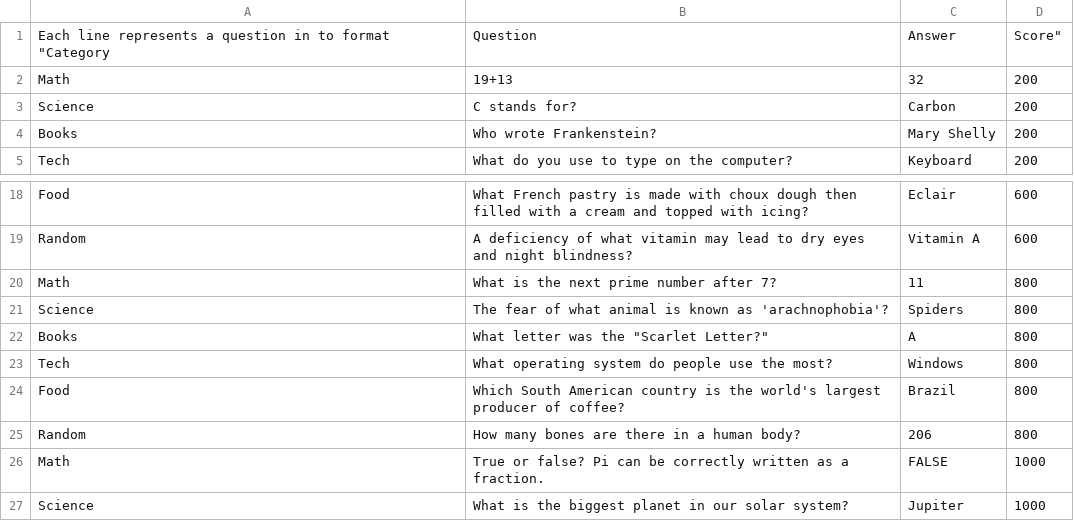
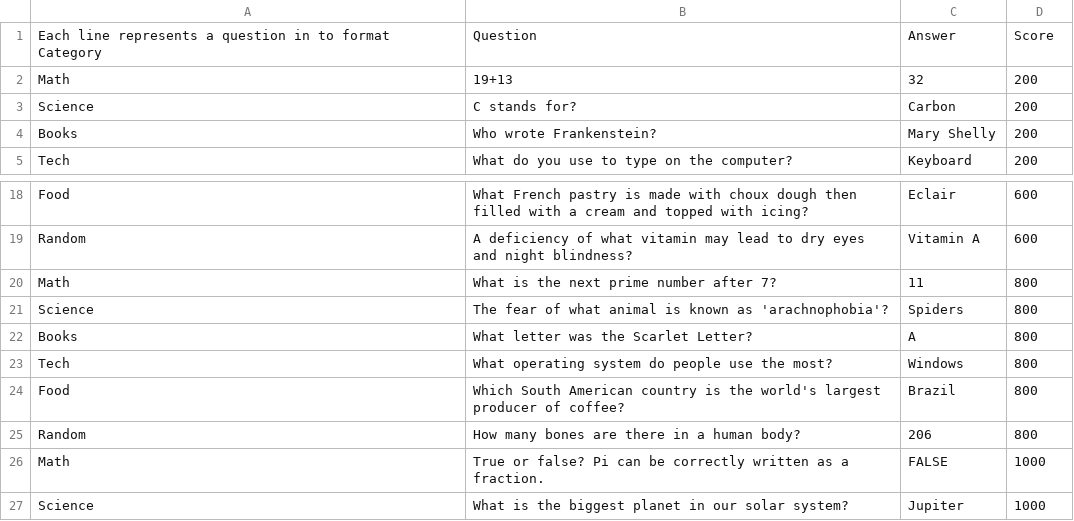
Before and after one commit to ArunawayNERD/WheelOfJeopardy, a CSV file: Assets/Resources/QuestionData.csv, drawn as a sheet; only a part is shown, gaps mark what is left out.

```diff
--- a/Assets/Resources/QuestionData.csv
+++ b/Assets/Resources/QuestionData.csv
@@ -1,2 +1,2 @@
-"Each line represents a question in to format ""Category", Question, Answer," Score"""
+Each line represents a question in to format Category, Question, Answer, Score
 Math,19+13,32,200
@@ -21,3 +21,3 @@ Math,What is the next prime number after 7?,11,800
 Science,The fear of what animal is known as 'arachnophobia'?,Spiders,800
-Books,"What letter was the ""Scarlet Letter?""",A,800
+Books,What letter was the Scarlet Letter?,A,800
 Tech,What operating system do people use the most?,Windows,800
```
Also changed, not shown: Assets/Resources/QuestionData2.csv.
